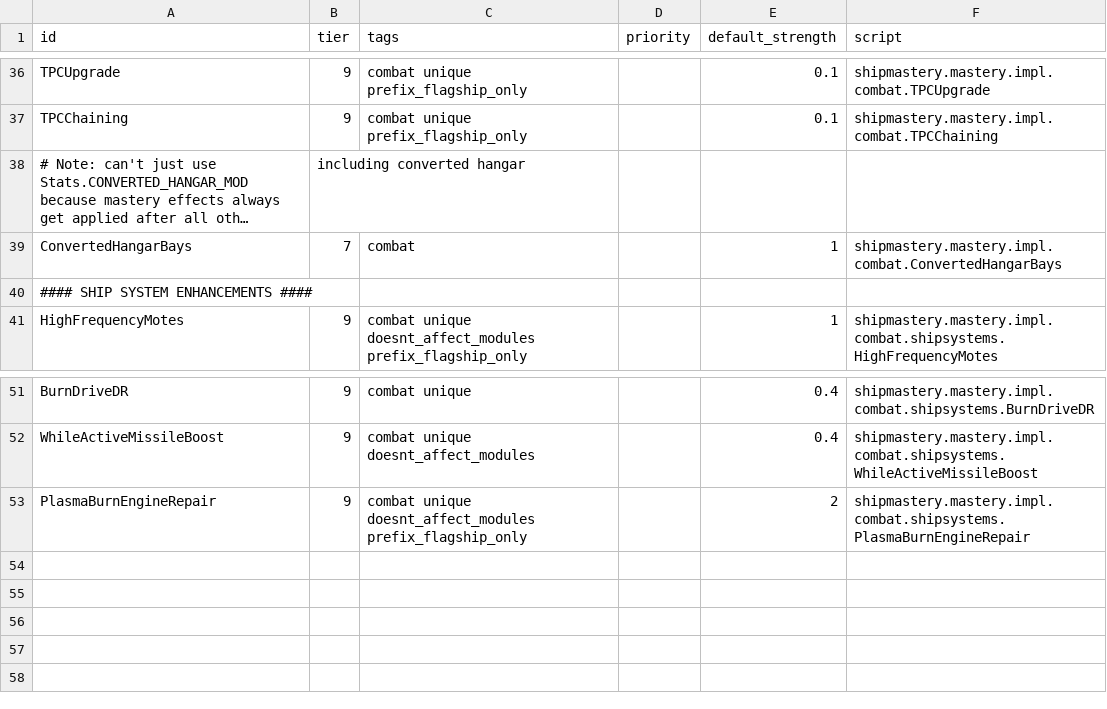
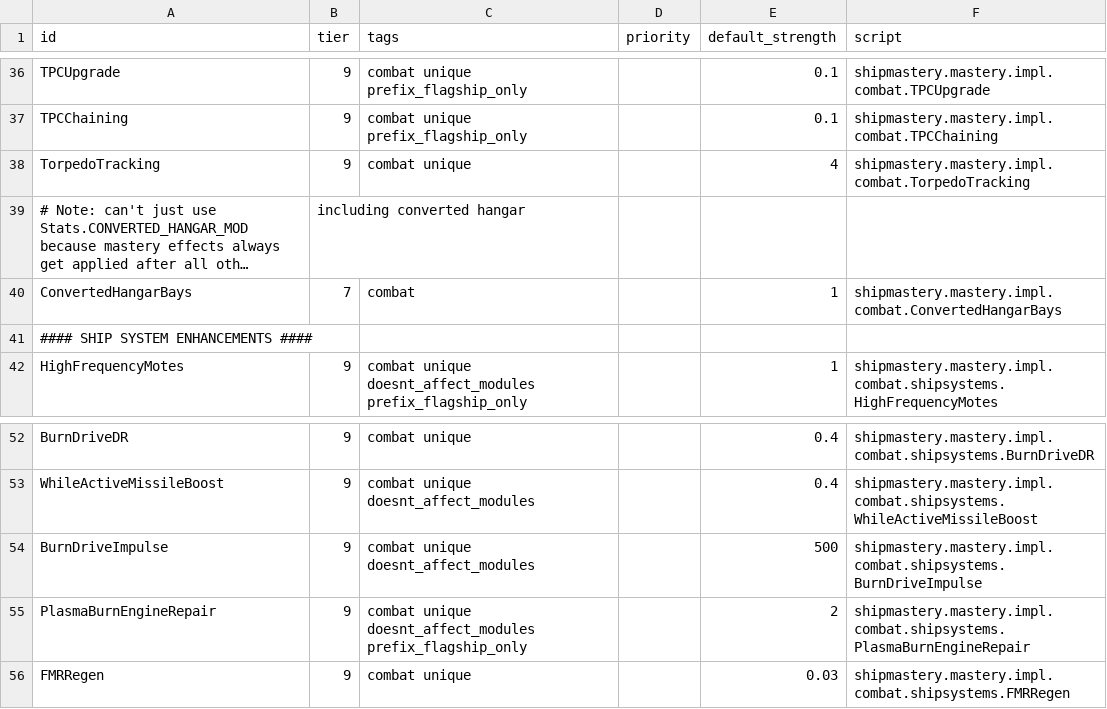
Before and after one commit to qcwxezda/Starsector-Ship-Mastery-System, a CSV file: data/shipmastery/mastery_list.csv, drawn as a sheet; only a part is shown, gaps mark what is left out; long unchanged cells end in …; the diff names each change by its address in the sheet, - before the commit and + after, or states it on an @@ line.

```diff
--- a/data/shipmastery/mastery_list.csv
+++ b/data/shipmastery/mastery_list.csv
+row 38: TorpedoTracking | 9 | combat unique |  | 4 | shipmastery.mastery.impl.combat.TorpedoTracking
+row 54: BurnDriveImpulse | 9 | combat unique doesnt_affect_modules |  | 500 | shipmastery.mastery.impl.combat.shipsystems.BurnDriveImpulse
+row 56: FMRRegen | 9 | combat unique |  | 0.03 | shipmastery.mastery.impl.combat.shipsystems.FMRRegen
```
Also changed, not shown: data/shipmastery/stats_list.csv, data/weapons/weapon_data.csv, 22 other files.
